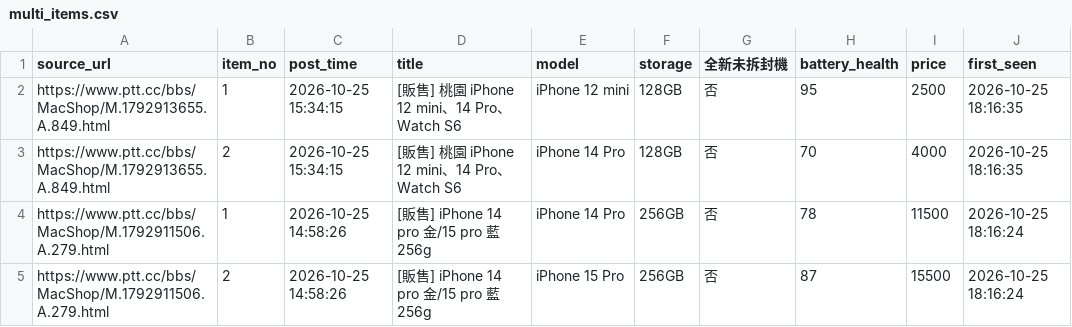
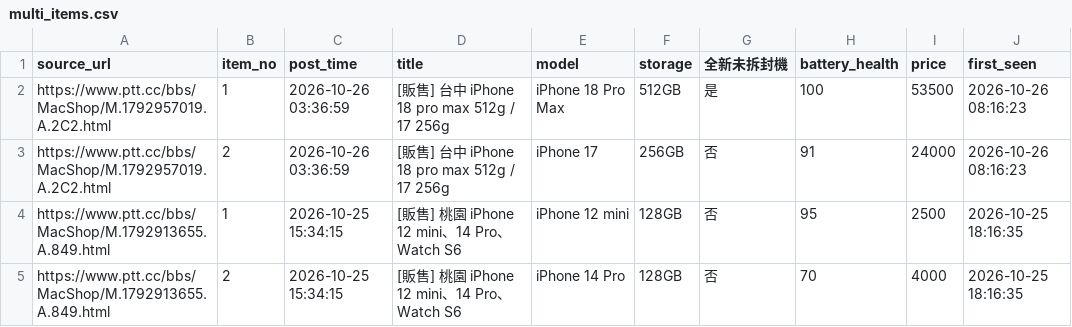
Before and after one commit to iPliny/ptt-iphone-tracker, a CSV file: data/multi_items.csv, drawn as a sheet; only a part is shown; the shorter side is filled out with more unchanged rows.

```diff
--- a/data/multi_items.csv
+++ b/data/multi_items.csv
@@ -1,2 +1,4 @@
 source_url,item_no,post_time,title,model,storage,全新未拆封機,battery_health,price,first_seen
+https://www.ptt.cc/bbs/MacShop/M.1792957019.A.2C2.html,1,2026-10-26 03:36:59,[販售] 台中 iPhone 18 pro max 512g / 17 256g,iPhone 18 Pro Max,512GB,是,100,53500,2026-10-26 08:16:23
+https://www.ptt.cc/bbs/MacShop/M.1792957019.A.2C2.html,2,2026-10-26 03:36:59,[販售] 台中 iPhone 18 pro max 512g / 17 256g,iPhone 17,256GB,否,91,24000,2026-10-26 08:16:23
 https://www.ptt.cc/bbs/MacShop/M.1792913655.A.849.html,1,2026-10-25 15:34:15,[販售] 桃園 iPhone 12 mini、14 Pro、Watch S6,iPhone 12 mini,128GB,否,95,2500,2026-10-25 18:16:35
```
Also changed, not shown: data/events.csv, data/listings.csv, 2 other files.
